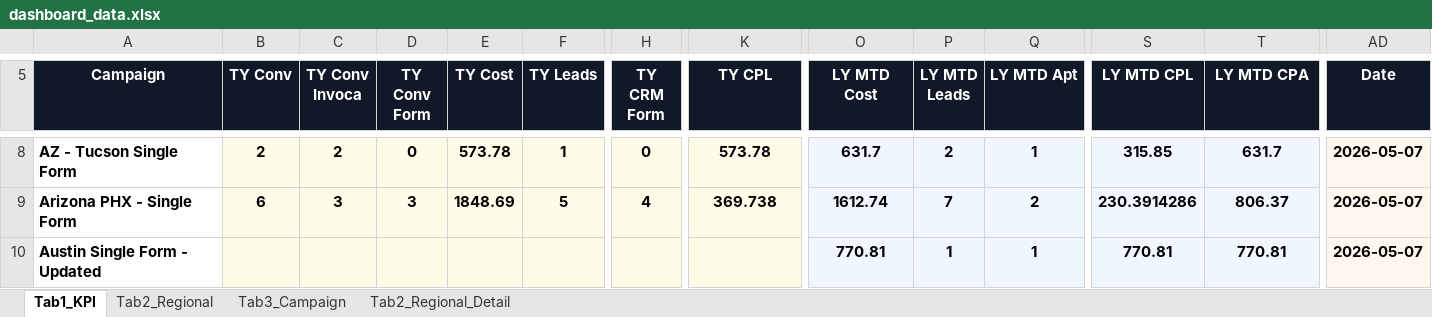
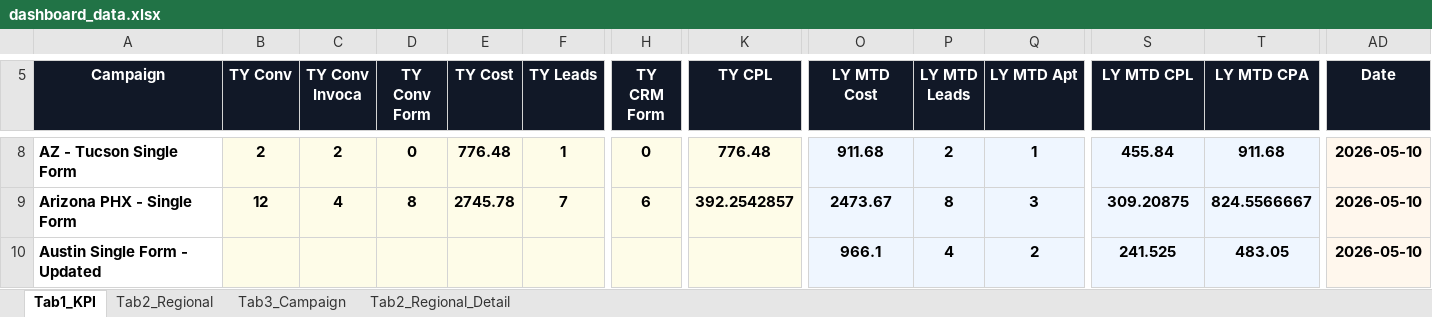
Before and after one commit to panpanlsw-ops/BIng-Dashboard, an Excel workbook: dashboard_data.xlsx, sheet Tab1_KPI, drawn as a sheet; only a part is shown, gaps mark what is left out; values as stored, in another font and other column widths than the file's, no borders; the diff covers the shown part only; the diff names each change by its address in the sheet, - before the commit and + after, or states it on an @@ line.

```diff
--- a/dashboard_data.xlsx (sheet Tab1_KPI)
+++ b/dashboard_data.xlsx (sheet Tab1_KPI)
-E8 (TY Cost): 573.78
+E8 (TY Cost): 776.48
-K8 (TY CPL): 573.78
+K8 (TY CPL): 776.48
-O8 (LY MTD Cost): 631.7
+O8 (LY MTD Cost): 911.68
-S8 (LY MTD CPL): 315.85
+S8 (LY MTD CPL): 455.84
-T8 (LY MTD CPA): 631.7
+T8 (LY MTD CPA): 911.68
-AD8:AD10 (Date): 2026-05-07
+AD8:AD10 (Date): 2026-05-10
-B9 (TY Conv): 6
+B9 (TY Conv): 12
-C9 (TY Conv Invoca): 3
+C9 (TY Conv Invoca): 4
-D9 (TY Conv Form): 3
+D9 (TY Conv Form): 8
-E9 (TY Cost): 1848.69
+E9 (TY Cost): 2745.78
-F9 (TY Leads): 5
+F9 (TY Leads): 7
-H9 (TY CRM Form): 4
+H9 (TY CRM Form): 6
-K9 (TY CPL): 369.738
+K9 (TY CPL): 392.2542857
-O9 (LY MTD Cost): 1612.74
+O9 (LY MTD Cost): 2473.67
-P9 (LY MTD Leads): 7
+P9 (LY MTD Leads): 8
-Q9 (LY MTD Apt): 2
+Q9 (LY MTD Apt): 3
-S9 (LY MTD CPL): 230.3914286
+S9 (LY MTD CPL): 309.20875
-T9 (LY MTD CPA): 806.37
+T9 (LY MTD CPA): 824.5566667
-O10 (LY MTD Cost): 770.81
+O10 (LY MTD Cost): 966.1
-P10 (LY MTD Leads): 1
+P10 (LY MTD Leads): 4
-Q10 (LY MTD Apt): 1
+Q10 (LY MTD Apt): 2
-S10 (LY MTD CPL): 770.81
+S10 (LY MTD CPL): 241.525
-T10 (LY MTD CPA): 770.81
+T10 (LY MTD CPA): 483.05
```
Also changed, not shown: 143 edited cells elsewhere in this sheet, sheet Tab2_Regional_Detail, sheet Tab2_Regional, sheet Tab3_Campaign.
